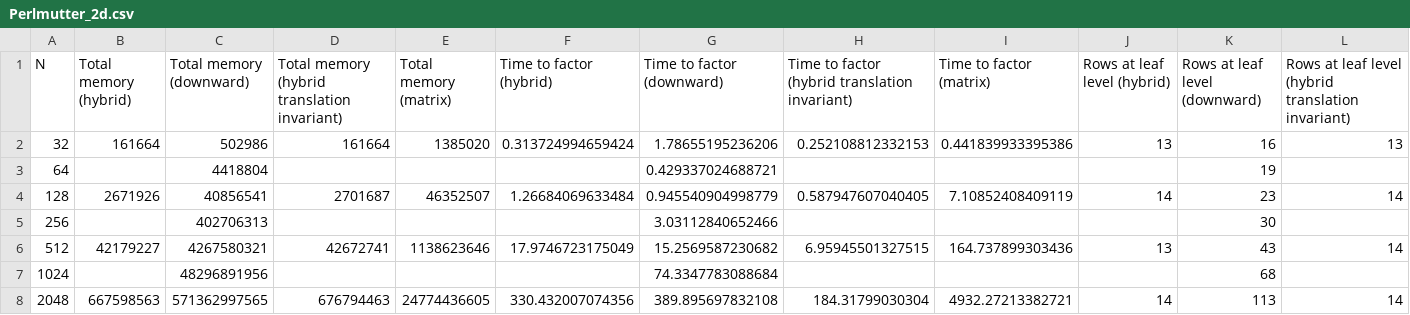
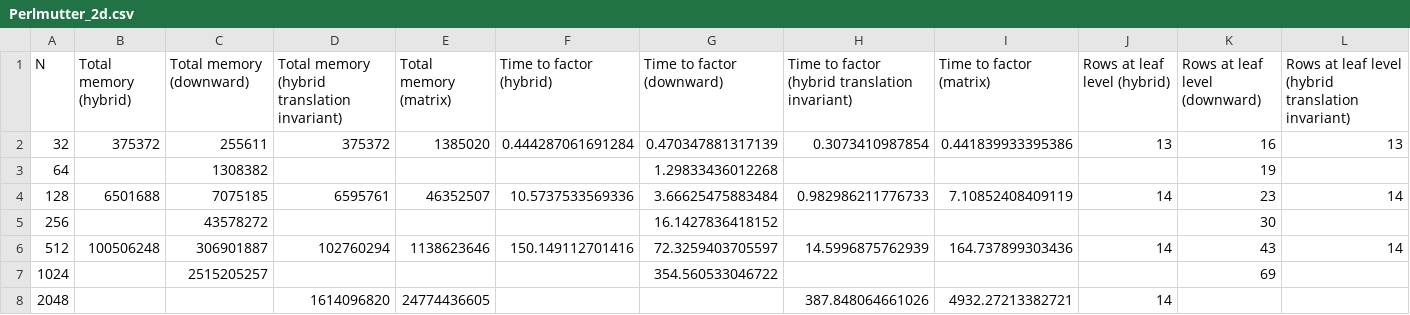
Before and after one commit to PMKielstra/Chrysalis, a CSV file: Perlmutter data/Perlmutter_2d.csv, drawn as a sheet; only a part is shown; the diff names each change by its address in the sheet, - before the commit and + after, or states it on an @@ line.

```diff
--- a/Perlmutter data/Perlmutter_2d.csv
+++ b/Perlmutter data/Perlmutter_2d.csv
-B2 (Total memory (hybrid)): 161664
+B2 (Total memory (hybrid)): 375372
-C2 (Total memory (downward)): 502986
+C2 (Total memory (downward)): 255611
-D2: 161664
+D2: 375372
-F2 (Time to factor (hybrid)): 0.313724994659424
+F2 (Time to factor (hybrid)): 0.444287061691284
-G2 (Time to factor (downward)): 1.78655195236206
+G2 (Time to factor (downward)): 0.470347881317139
-H2: 0.252108812332153
+H2: 0.3073410987854
-C3 (Total memory (downward)): 4418804
+C3 (Total memory (downward)): 1308382
-G3 (Time to factor (downward)): 0.429337024688721
+G3 (Time to factor (downward)): 1.29833436012268
-B4 (Total memory (hybrid)): 2671926
+B4 (Total memory (hybrid)): 6501688
-C4 (Total memory (downward)): 40856541
+C4 (Total memory (downward)): 7075185
-D4: 2701687
+D4: 6595761
-F4 (Time to factor (hybrid)): 1.26684069633484
+F4 (Time to factor (hybrid)): 10.5737533569336
-G4 (Time to factor (downward)): 0.945540904998779
+G4 (Time to factor (downward)): 3.66625475883484
-H4: 0.587947607040405
+H4: 0.982986211776733
-C5 (Total memory (downward)): 402706313
+C5 (Total memory (downward)): 43578272
-G5 (Time to factor (downward)): 3.03112840652466
+G5 (Time to factor (downward)): 16.1427836418152
-B6 (Total memory (hybrid)): 42179227
+B6 (Total memory (hybrid)): 100506248
-C6 (Total memory (downward)): 4267580321
+C6 (Total memory (downward)): 306901887
-D6: 42672741
+D6: 102760294
-F6 (Time to factor (hybrid)): 17.9746723175049
+F6 (Time to factor (hybrid)): 150.149112701416
-G6 (Time to factor (downward)): 15.2569587230682
+G6 (Time to factor (downward)): 72.3259403705597
-H6: 6.95945501327515
+H6: 14.5996875762939
-J6 (Rows at leaf level (hybrid)): 13
+J6 (Rows at leaf level (hybrid)): 14
-C7 (Total memory (downward)): 48296891956
+C7 (Total memory (downward)): 2515205257
-G7 (Time to factor (downward)): 74.3347783088684
+G7 (Time to factor (downward)): 354.560533046722
-K7 (Rows at leaf level (downward)): 68
+K7 (Rows at leaf level (downward)): 69
-B8 (Total memory (hybrid)): 667598563
+B8 (Total memory (hybrid)): (empty)
-C8 (Total memory (downward)): 571362997565
+C8 (Total memory (downward)): (empty)
-D8: 676794463
+D8: 1614096820
-F8 (Time to factor (hybrid)): 330.432007074356
+F8 (Time to factor (hybrid)): (empty)
-G8 (Time to factor (downward)): 389.895697832108
+G8 (Time to factor (downward)): (empty)
-H8: 184.31799030304
+H8: 387.848064661026
-K8 (Rows at leaf level (downward)): 113
+K8 (Rows at leaf level (downward)): (empty)
-L8: 14
+L8: (empty)
```
Also changed, not shown: Perlmutter data/Perlmutter_3d.csv.
